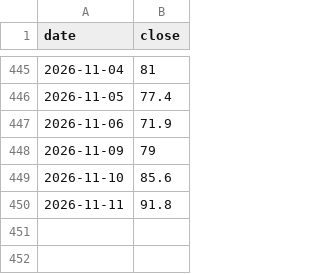
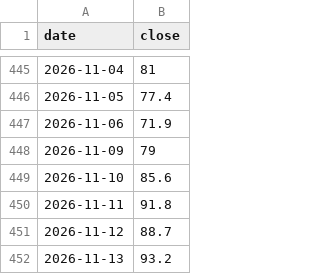
Before and after one commit to frk618-ship-it/claude, a CSV file: data/financials/1785/prices.csv, drawn as a sheet; only a part is shown, gaps mark what is left out; the diff names each change by its address in the sheet, - before the commit and + after, or states it on an @@ line.

```diff
--- a/data/financials/1785/prices.csv
+++ b/data/financials/1785/prices.csv
+row 451: 2026-11-12 | 88.7
+row 452: 2026-11-13 | 93.2
```
Also changed, not shown: data/financials/3663/prices.csv, data/financials/4042.T/prices.csv, 23 other files.
